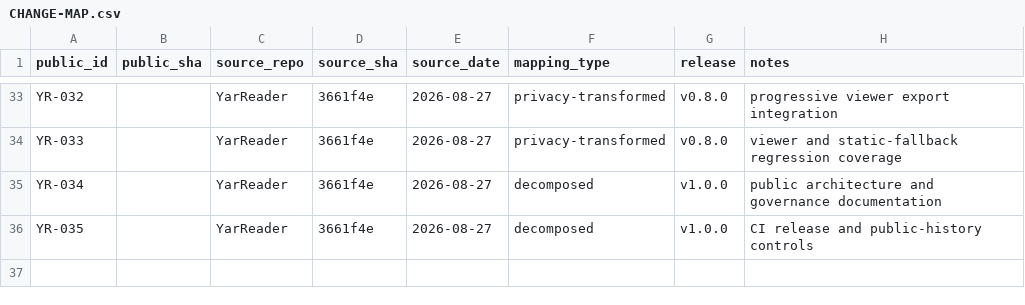
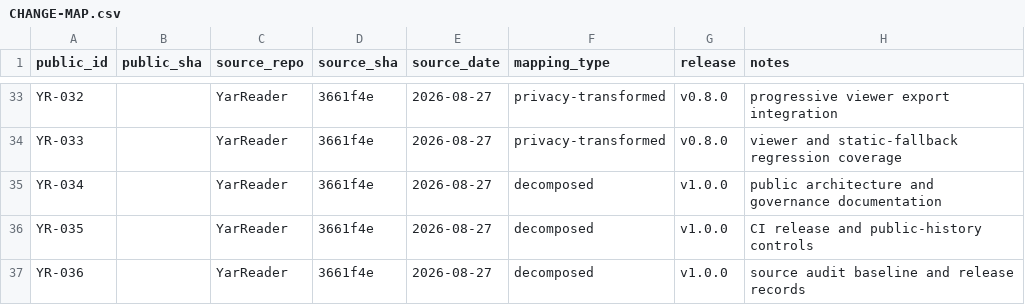
Before and after one commit to SouthernGentlemen/YarReader, a CSV file: docs/history/CHANGE-MAP.csv, drawn as a sheet; only a part is shown, gaps mark what is left out.

Commit message:
[YR-036] [DOCS] Record source audit and release baselines
Change: Add the three-commit source audit, milestone correspondence, preserved guarantees, and release notes for v0.1.0 through v1.0.0.

Reason: Release tags need concise evidence-backed meaning, and the privacy transform must be explicit beside source parity claims.

Impact: Makes the coarse source history, decomposed milestones, measured test baselines, and intentional exclusions independently reviewable.

Risk: Low — records do not change runtime behavior, but inaccurate parity claims would weaken provenance.

Controls: Exact source SHAs and dates; measured source and public test counts; explicit privacy exception; no backdating; no real library fixtures or inventory.

Validation: npm run check:history (35 changes); npm run check:safety (35 revisions, 124 blobs); documentation personal-path and private-key scan; git diff --check.

Evidence: docs/history/SOURCE-AUDIT.md; docs/history/BASELINE.md; docs/releases/.

Rollback: Revert or correct the affected record under a new YR change; published tags remain immutable.

Source: YarReader 3661f4e (2026-08-27) — decomposed baseline record.

Release: v1.0.0.

```diff
--- a/docs/history/CHANGE-MAP.csv
+++ b/docs/history/CHANGE-MAP.csv
@@ -36 +36,2 @@ YR-034,,YarReader,3661f4e,2026-08-27,decomposed,v1.0.0,public architecture and g
 YR-035,,YarReader,3661f4e,2026-08-27,decomposed,v1.0.0,CI release and public-history controls
+YR-036,,YarReader,3661f4e,2026-08-27,decomposed,v1.0.0,source audit baseline and release records
```
Also changed, not shown: 11 other files.
